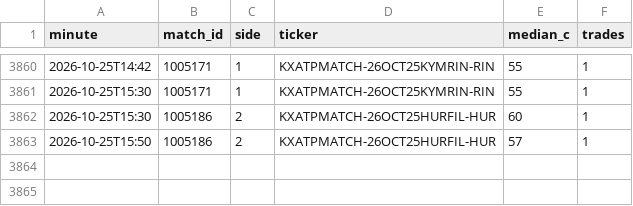
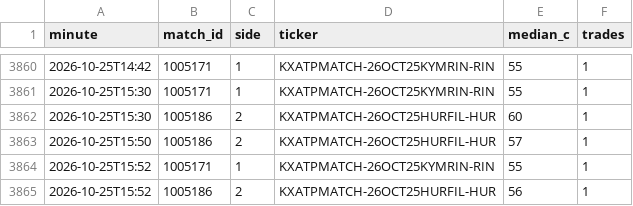
Before and after one commit to Teemotaij/KalshiWatch, a CSV file: ticks.csv, drawn as a sheet; only a part is shown, gaps mark what is left out; the diff names each change by its address in the sheet, - before the commit and + after, or states it on an @@ line.

```diff
--- a/ticks.csv
+++ b/ticks.csv
+row 3864: 2026-10-25T15:52 | 1005171 | 1 | KXATPMATCH-26OCT25KYMRIN-RIN | 55 | 1
+row 3865: 2026-10-25T15:52 | 1005186 | 2 | KXATPMATCH-26OCT25HURFIL-HUR | 56 | 1
```
Also changed, not shown: 1 other file.
